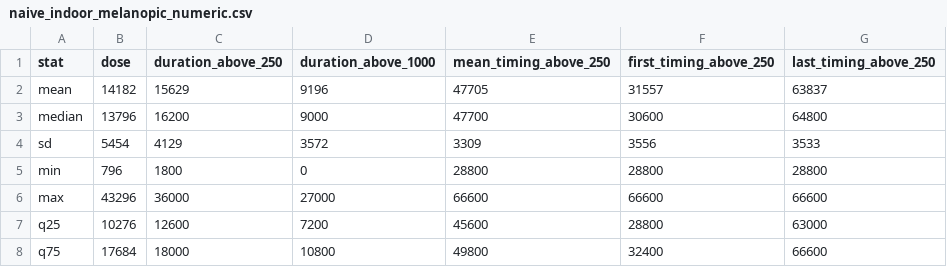
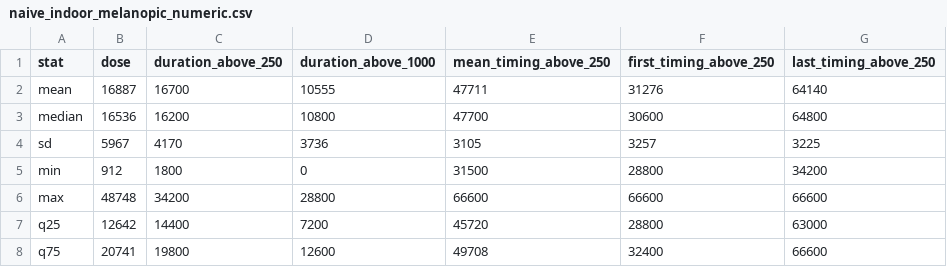
Before and after one commit to tscnlab/TabandehEtAl_npjBiolTimingSleep_2026, a CSV file: results/tables/LightLogR/metrics/naive_indoor_melanopic_numeric.csv, drawn as a sheet.

```diff
--- a/results/tables/LightLogR/metrics/naive_indoor_melanopic_numeric.csv
+++ b/results/tables/LightLogR/metrics/naive_indoor_melanopic_numeric.csv
@@ -1,8 +1,8 @@
 stat,dose,duration_above_250,duration_above_1000,mean_timing_above_250,first_timing_above_250,last_timing_above_250
-mean,14182,15629,9196,47705,31557,63837
-median,13796,16200,9000,47700,30600,64800
-sd,5454,4129,3572,3309,3556,3533
-min,796,1800,0,28800,28800,28800
-max,43296,36000,27000,66600,66600,66600
-q25,10276,12600,7200,45600,28800,63000
-q75,17684,18000,10800,49800,32400,66600
+mean,16887,16700,10555,47711,31276,64140
+median,16536,16200,10800,47700,30600,64800
+sd,5967,4170,3736,3105,3257,3225
+min,912,1800,0,31500,28800,34200
+max,48748,34200,28800,66600,66600,66600
+q25,12642,14400,7200,45720,28800,63000
+q75,20741,19800,12600,49708,32400,66600
```
Also changed, not shown: results/tables/LightLogR/metrics/naive_indoor_melanopic.csv, results/tables/LightLogR/metrics/time_restricted_melanopic.csv, 22 other files.
